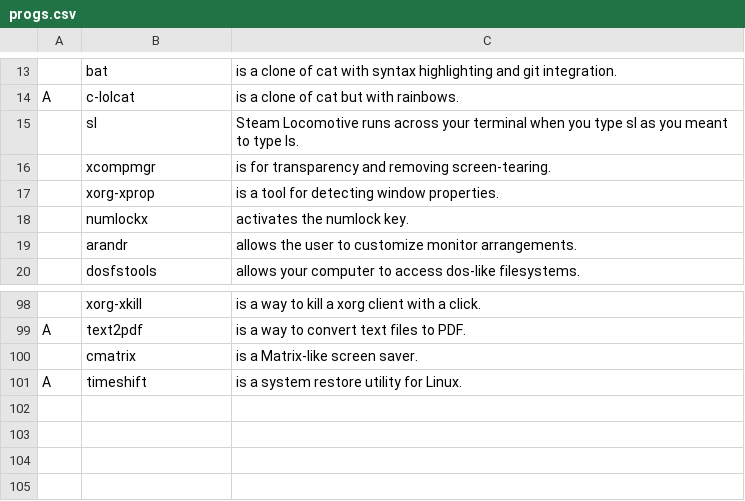
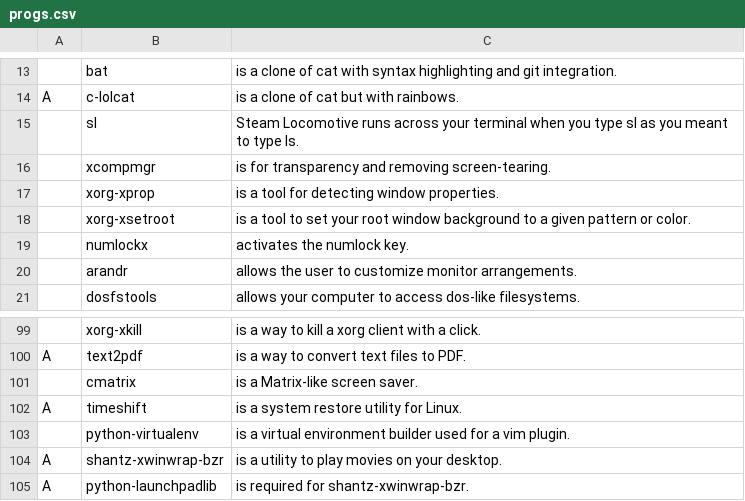
Before and after one commit to matthew55/LARBS, a CSV file: progs.csv, drawn as a sheet; only a part is shown, gaps mark what is left out.

Commit message:
Add xsetroot and xwinwrap to progs.csv

```diff
--- a/progs.csv
+++ b/progs.csv
@@ -17,2 +17,3 @@ A,c-lolcat,"is a clone of cat but with rainbows."
 ,xorg-xprop,"is a tool for detecting window properties."
+,xorg-xsetroot,"is a tool to set your root window background to a given pattern or color."
 ,numlockx,"activates the numlock key."
@@ -101 +102,4 @@ A,text2pdf,"is a way to convert text files to PDF."
 A,timeshift,"is a system restore utility for Linux."
+,python-virtualenv,"is a virtual environment builder used for a vim plugin."
+A,shantz-xwinwrap-bzr,"is a utility to play movies on your desktop."
+A,python-launchpadlib,"is required for shantz-xwinwrap-bzr."
```
